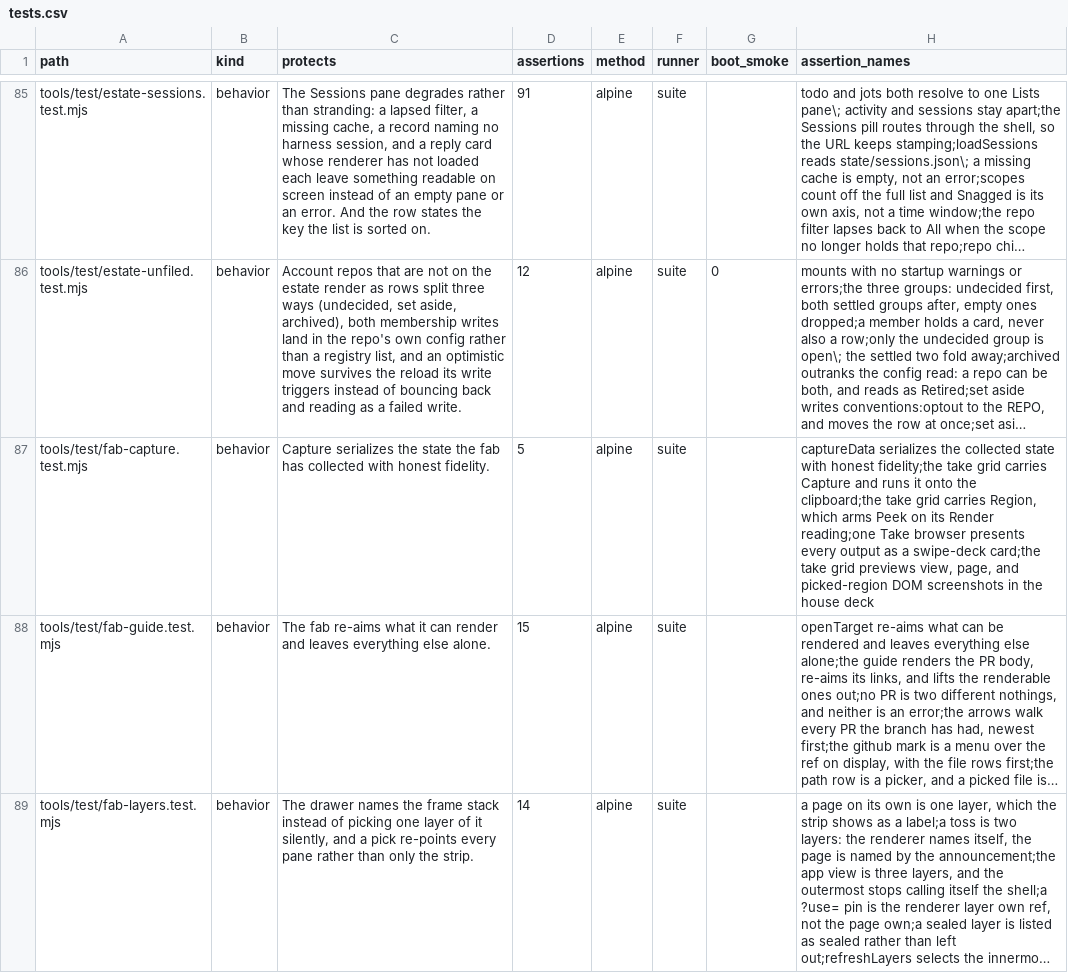
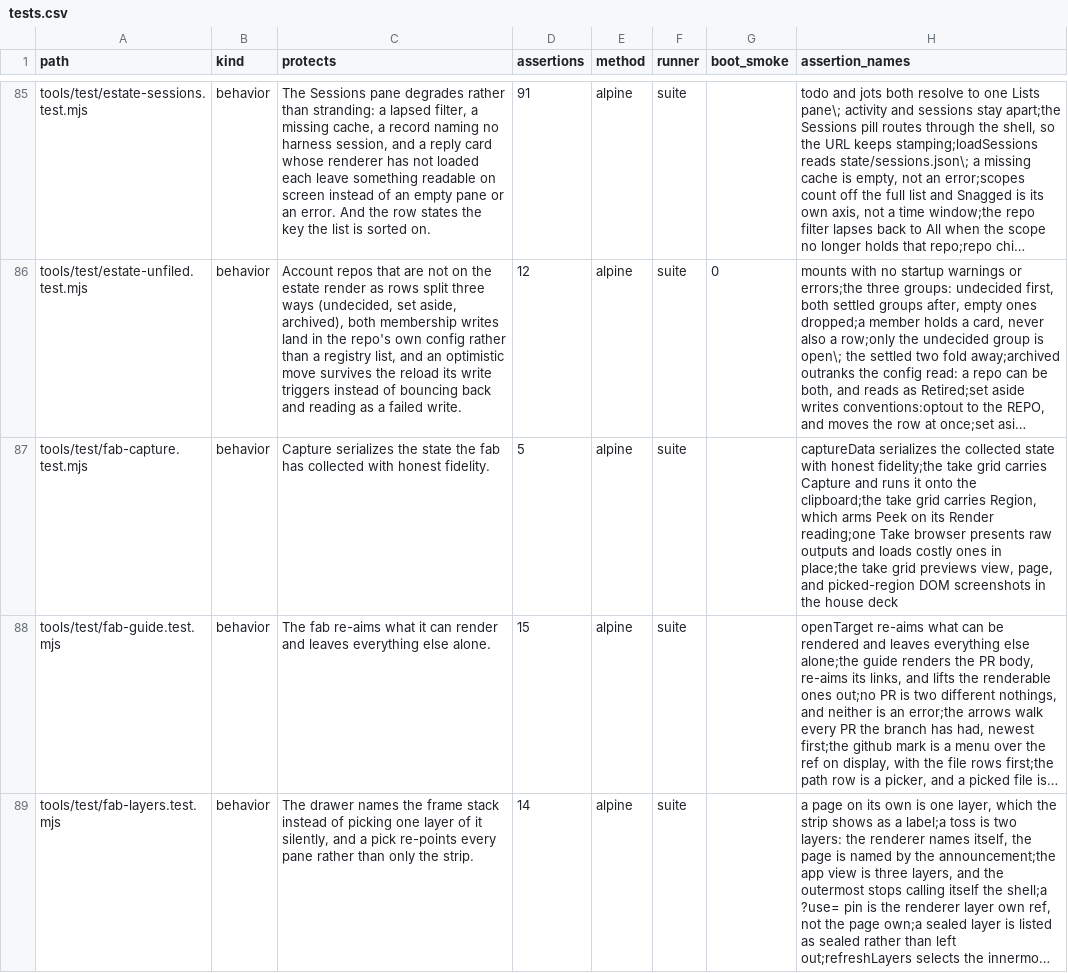
Before and after one commit to mehrlander/web-tools, a CSV file: docs/tests.csv, drawn as a sheet; only a part is shown, gaps mark what is left out; long unchanged cells end in …; the diff names each change by its address in the sheet, - before the commit and + after, or states it on an @@ line.

Commit message:
Make Take deck content-first

```diff
--- a/docs/tests.csv
+++ b/docs/tests.csv
-H87 (assertion_names): …browser presents every output as a swipe-deck card;the take grid…
+H87 (assertion_names): …browser presents raw outputs and loads costly ones in place;the take grid…
```
Also changed, not shown: docs/docs.csv, docs/harness.csv, 5 other files.
